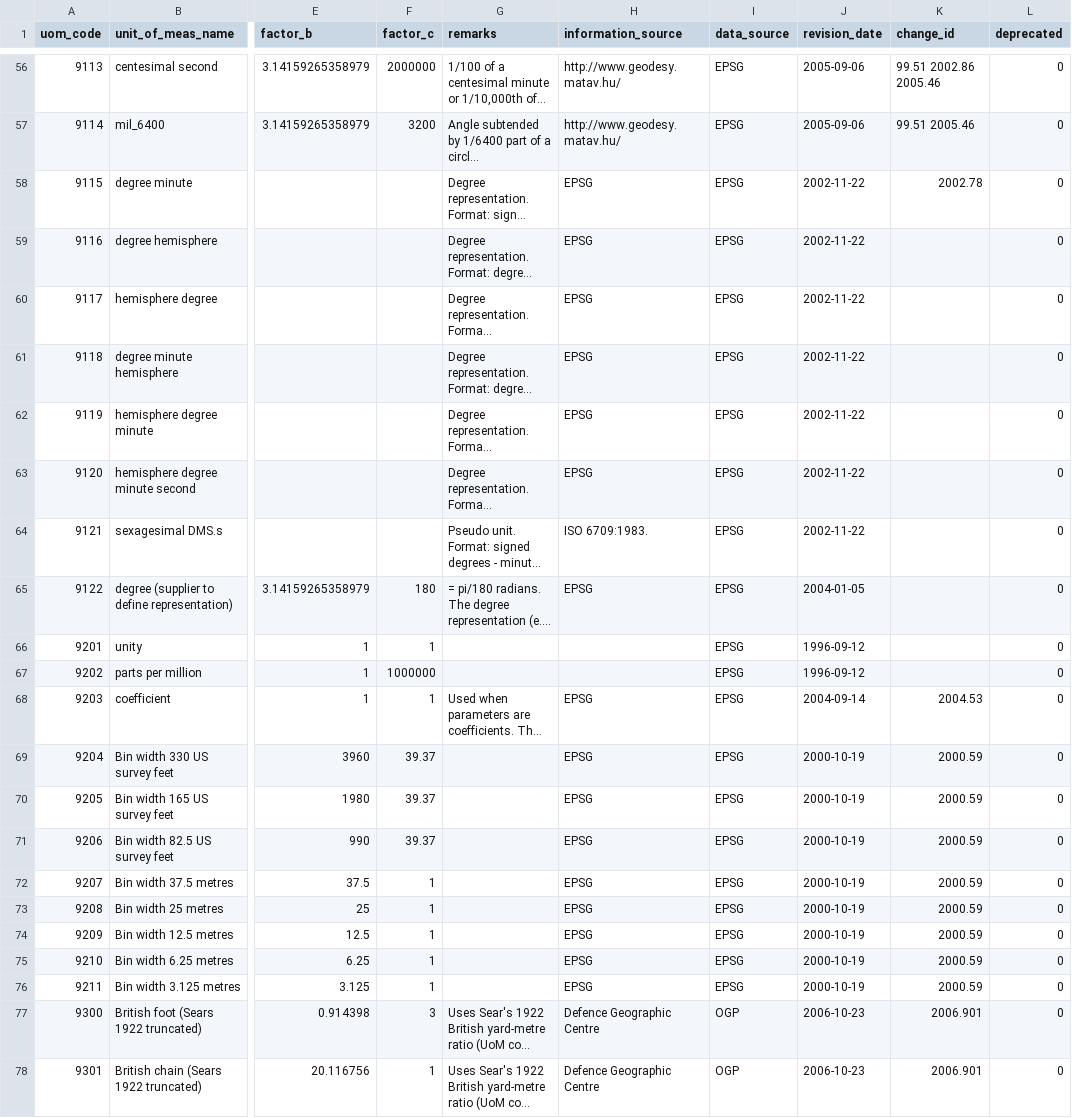
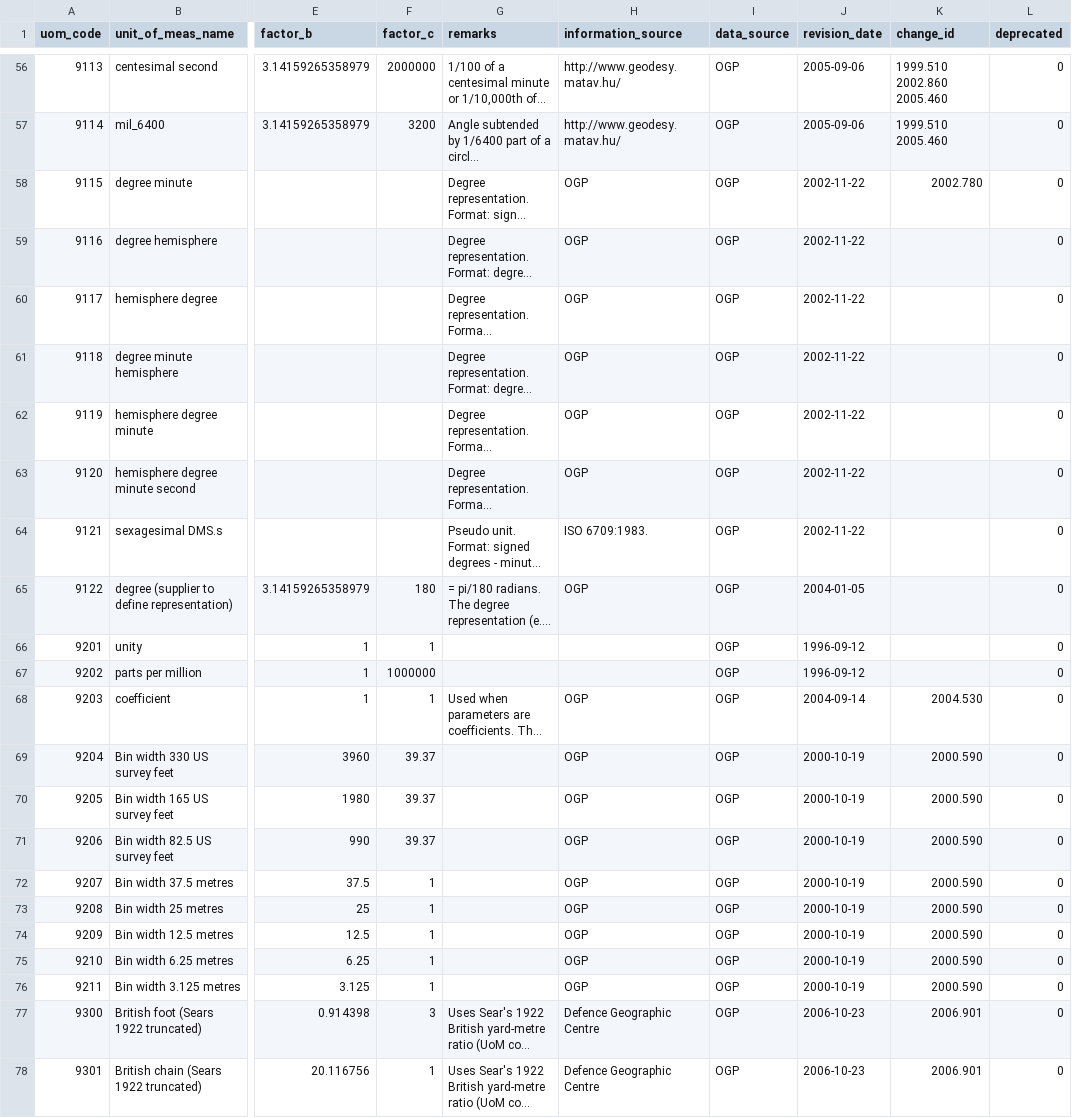
Before and after one commit to ECCC-ASTD-MRD/SPI, a CSV file: eer_SPI/Data/epsg_csv/unit_of_measure.csv, drawn as a sheet; only a part is shown, gaps mark what is left out; long unchanged cells end in …; the diff covers the shown part only; the diff names each change by its address in the sheet, - before the commit and + after, or states it on an @@ line.

```diff
--- a/eer_SPI/Data/epsg_csv/unit_of_measure.csv
+++ b/eer_SPI/Data/epsg_csv/unit_of_measure.csv
-I56:I76 (data_source): EPSG
+I56:I76 (data_source): OGP
-K56 (change_id): 99.51 2002.86 2005.46
+K56 (change_id): 1999.510 2002.860 2005.460
-K57 (change_id): 99.51 2005.46
+K57 (change_id): 1999.510 2005.460
-H58:H63 (information_source): EPSG
+H58:H63 (information_source): OGP
-K58 (change_id): 2002.78
+K58 (change_id): 2002.780
-H65 (information_source): EPSG
+H65 (information_source): OGP
-H68:H76 (information_source): EPSG
+H68:H76 (information_source): OGP
-K68 (change_id): 2004.53
+K68 (change_id): 2004.530
-K69:K76 (change_id): 2000.59
+K69:K76 (change_id): 2000.590
```
Also changed, not shown: 101 edited cells elsewhere in this file, eer_SPI/Data/epsg_csv/coordinate_axis.csv, eer_SPI/Data/epsg_csv/ellipsoid.csv, 28 other files.
